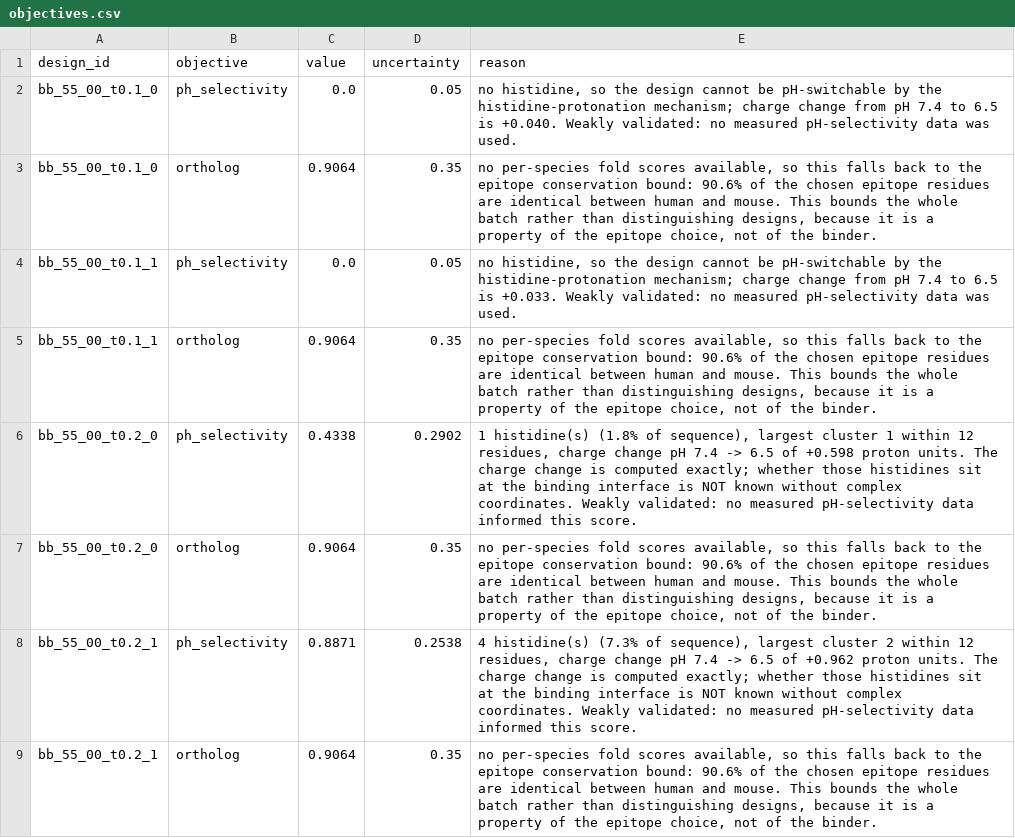
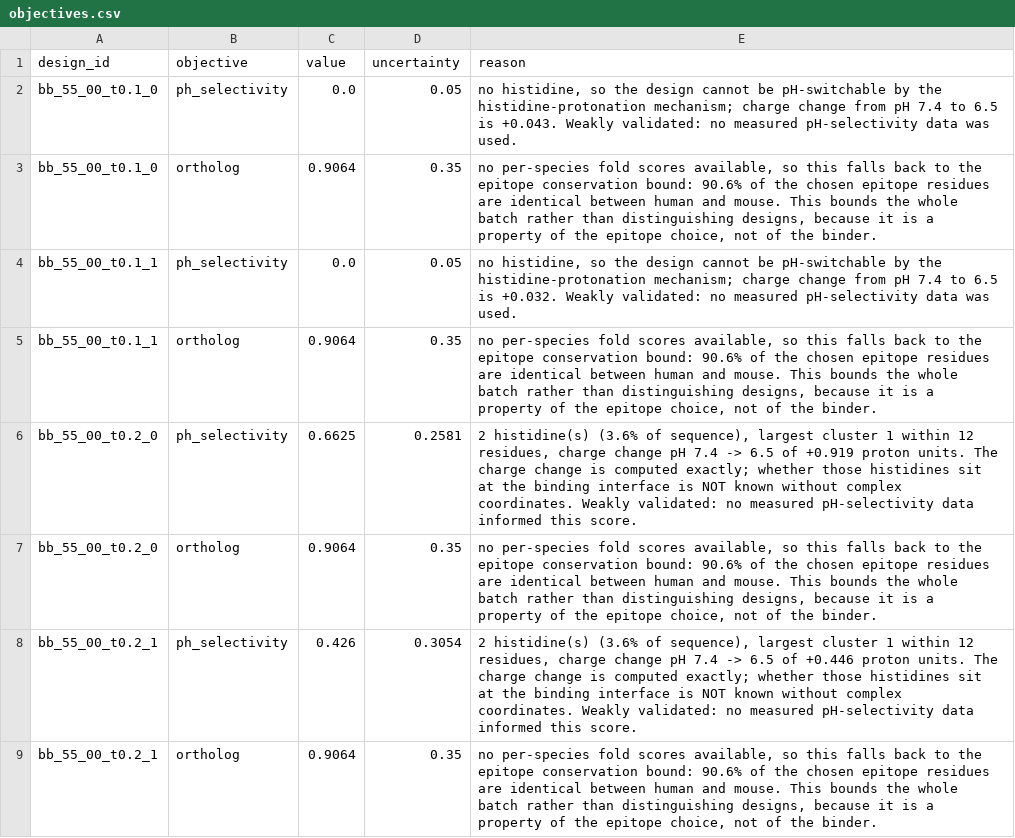
Before and after one commit to Dar-kSun/binderkit, a CSV file: challenges/01-egfr/submission/objectives.csv, drawn as a sheet; only a part is shown; the diff covers the shown part only.

```diff
--- a/challenges/01-egfr/submission/objectives.csv
+++ b/challenges/01-egfr/submission/objectives.csv
@@ -1,9 +1,9 @@
 design_id,objective,value,uncertainty,reason
-bb_55_00_t0.1_0,ph_selectivity,0.0,0.05,"no histidine, so the design cannot be pH-switchable by the histidine-protonation mechanism; charge change from pH 7.4 to 6.5 is +0.040. Weakly validated: no measured pH-selectivity data was used."
+bb_55_00_t0.1_0,ph_selectivity,0.0,0.05,"no histidine, so the design cannot be pH-switchable by the histidine-protonation mechanism; charge change from pH 7.4 to 6.5 is +0.043. Weakly validated: no measured pH-selectivity data was used."
 bb_55_00_t0.1_0,ortholog,0.9064,0.35,"no per-species fold scores available, so this falls back to the epitope conservation bound: 90.6% of the chosen epitope residues are identical between human and mouse. This bounds the whole batch rather than distinguishing designs, because it is a property of the epitope choice, not of the binder."
-bb_55_00_t0.1_1,ph_selectivity,0.0,0.05,"no histidine, so the design cannot be pH-switchable by the histidine-protonation mechanism; charge change from pH 7.4 to 6.5 is +0.033. Weakly validated: no measured pH-selectivity data was used."
+bb_55_00_t0.1_1,ph_selectivity,0.0,0.05,"no histidine, so the design cannot be pH-switchable by the histidine-protonation mechanism; charge change from pH 7.4 to 6.5 is +0.032. Weakly validated: no measured pH-selectivity data was used."
 bb_55_00_t0.1_1,ortholog,0.9064,0.35,"no per-species fold scores available, so this falls back to the epitope conservation bound: 90.6% of the chosen epitope residues are identical between human and mouse. This bounds the whole batch rather than distinguishing designs, because it is a property of the epitope choice, not of the binder."
-bb_55_00_t0.2_0,ph_selectivity,0.4338,0.2902,"1 histidine(s) (1.8% of sequence), largest cluster 1 within 12 residues, charge change pH 7.4 -> 6.5 of +0.598 proton units. The charge change is computed exactly; whether those histidines sit at the binding interface is NOT known without complex coordinates. Weakly validated: no measured pH-selectivity data informed this score."
+bb_55_00_t0.2_0,ph_selectivity,0.6625,0.2581,"2 histidine(s) (3.6% of sequence), largest cluster 1 within 12 residues, charge change pH 7.4 -> 6.5 of +0.919 proton units. The charge change is computed exactly; whether those histidines sit at the binding interface is NOT known without complex coordinates. Weakly validated: no measured pH-selectivity data informed this score."
 bb_55_00_t0.2_0,ortholog,0.9064,0.35,"no per-species fold scores available, so this falls back to the epitope conservation bound: 90.6% of the chosen epitope residues are identical between human and mouse. This bounds the whole batch rather than distinguishing designs, because it is a property of the epitope choice, not of the binder."
-bb_55_00_t0.2_1,ph_selectivity,0.8871,0.2538,"4 histidine(s) (7.3% of sequence), largest cluster 2 within 12 residues, charge change pH 7.4 -> 6.5 of +0.962 proton units. The charge change is computed exactly; whether those histidines sit at the binding interface is NOT known without complex coordinates. Weakly validated: no measured pH-selectivity data informed this score."
+bb_55_00_t0.2_1,ph_selectivity,0.426,0.3054,"2 histidine(s) (3.6% of sequence), largest cluster 1 within 12 residues, charge change pH 7.4 -> 6.5 of +0.446 proton units. The charge change is computed exactly; whether those histidines sit at the binding interface is NOT known without complex coordinates. Weakly validated: no measured pH-selectivity data informed this score."
 bb_55_00_t0.2_1,ortholog,0.9064,0.35,"no per-species fold scores available, so this falls back to the epitope conservation bound: 90.6% of the chosen epitope residues are identical between human and mouse. This bounds the whole batch rather than distinguishing designs, because it is a property of the epitope choice, not of the binder."
```
Also changed, not shown: 135 edited cells elsewhere in this file, challenges/01-egfr/submission/metrics.csv, challenges/01-egfr/submission/ranking_full.csv, 13 other files.
